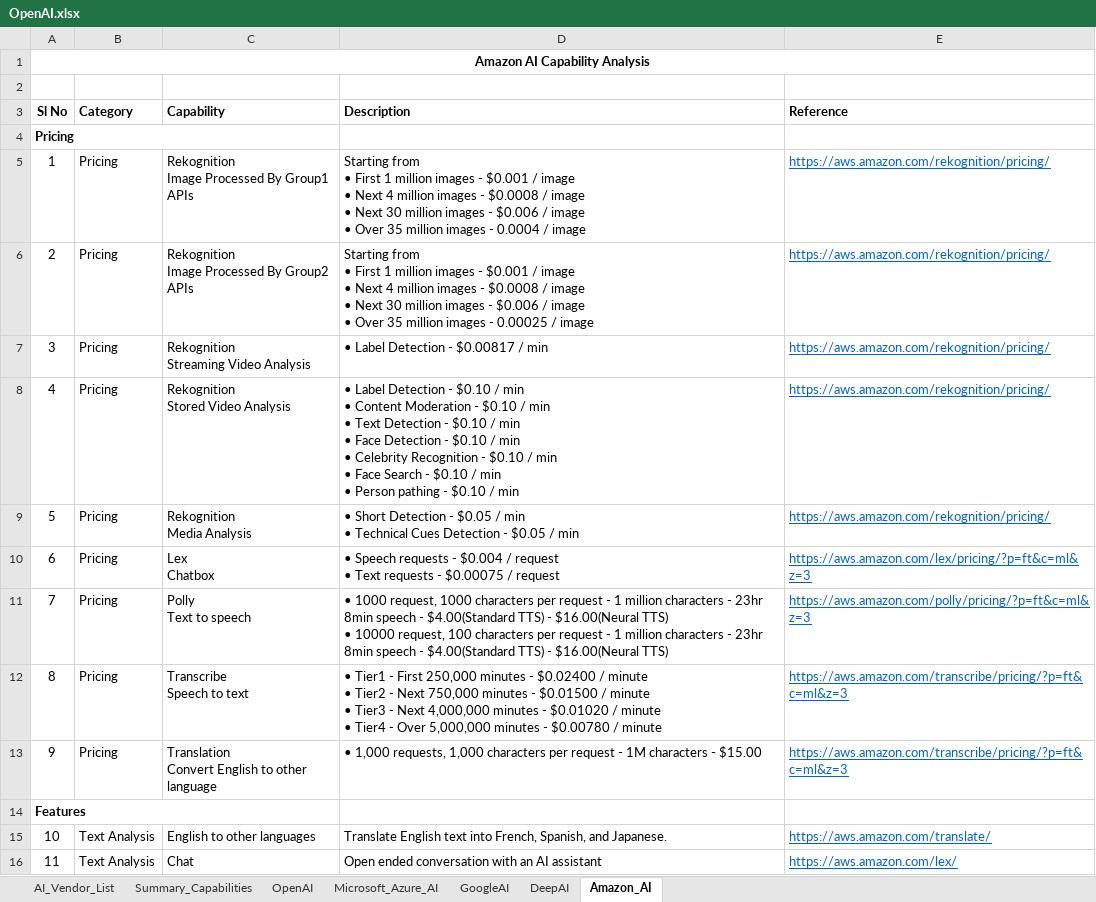
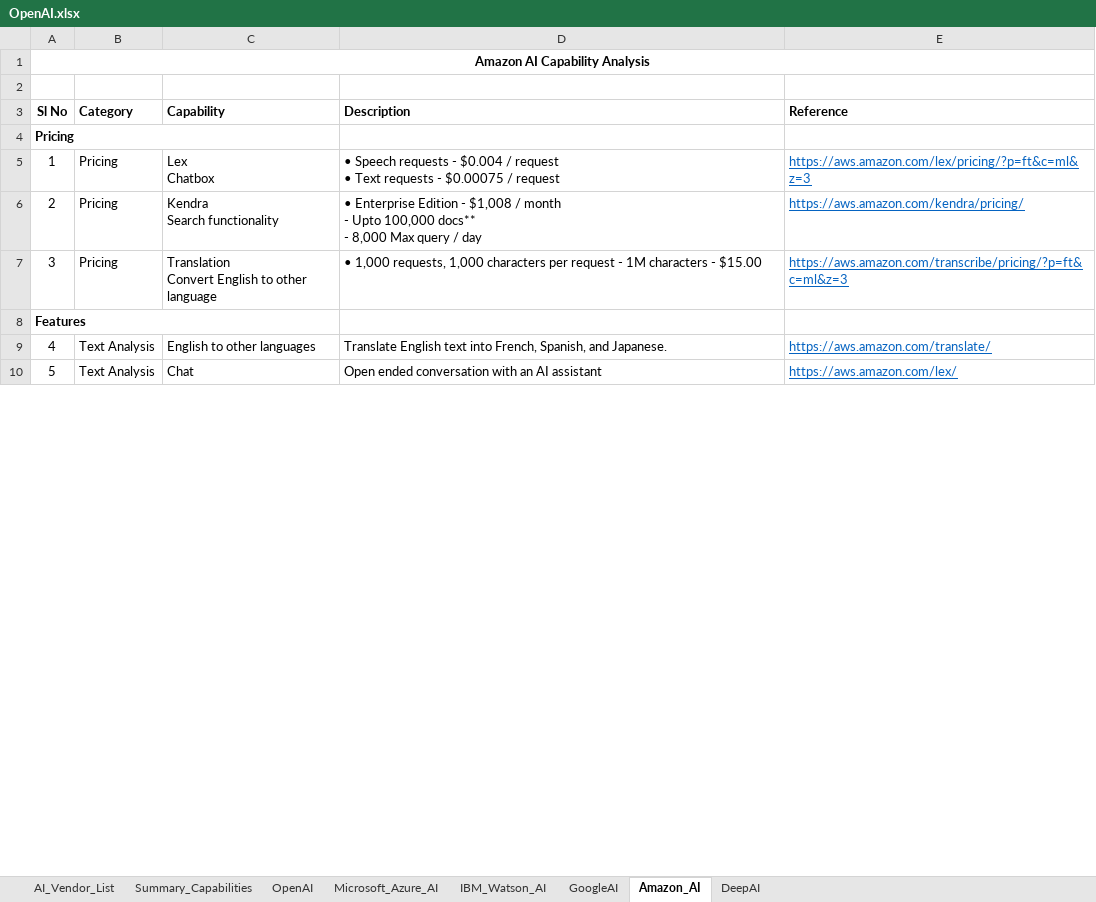
Before and after one commit to JonathanGladwin/JonathanGladwin, an Excel workbook: OpenAI/Document/OpenAI.xlsx, sheet Amazon_AI, drawn as a sheet; only a part is shown; values as stored, in another font and other column widths than the file's, no borders; removed rows and columns are numbered as before the commit, all else as after; ↵ is a line break in a cell; the diff covers the shown part only; the diff names each change by its address in the sheet, - before the commit and + after, or states it on an @@ line.

```diff
--- a/OpenAI/Document/OpenAI.xlsx (sheet Amazon_AI)
+++ b/OpenAI/Document/OpenAI.xlsx (sheet Amazon_AI)
+sheet tab: IBM_Watson_AI
@@ sheet tab order changed: AI_Vendor_List | Summary_Capabilities | OpenAI | Microsoft_Azure_AI | IBM_Watson_AI | GoogleAI | Amazon_AI | DeepAI @@
-row 5: 1 | Pricing | Rekognition ↵ Image Processed By Group1 APIs | Starting from ↵ • First 1 million images - $0.001 / image ↵ • Next 4 million images - $0.0008 / image ↵ • Next 30 million images - $0.006 / image ↵ • Over 35 million images - 0.0004 / image | https://aws.amazon.com/rekognition/pricing/
-row 6: 2 | Pricing | Rekognition ↵ Image Processed By Group2 APIs | Starting from ↵ • First 1 million images - $0.001 / image ↵ • Next 4 million images - $0.0008 / image ↵ • Next 30 million images - $0.006 / image ↵ • Over 35 million images - 0.00025 / image | https://aws.amazon.com/rekognition/pricing/
-row 7: 3 | Pricing | Rekognition ↵ Streaming Video Analysis | • Label Detection - $0.00817 / min | https://aws.amazon.com/rekognition/pricing/
-row 8: 4 | Pricing | Rekognition ↵ Stored Video Analysis | • Label Detection - $0.10 / min ↵ • Content Moderation - $0.10 / min ↵ • Text Detection - $0.10 / min ↵ • Face Detection - $0.10 / min ↵ • Celebrity Recognition - $0.10 / min ↵ • Face Search - $0.10 / min ↵ • Person pathing - $0.10 / min | https://aws.amazon.com/rekognition/pricing/
-row 9: 5 | Pricing | Rekognition ↵ Media Analysis | • Short Detection - $0.05 / min ↵ • Technical Cues Detection - $0.05 / min | https://aws.amazon.com/rekognition/pricing/
@@ column A (Sl No) renumbered between rows 5 and 11 @@
-row 11: 7 | Pricing | Polly ↵ Text to speech | • 1000 request, 1000 characters per request - 1 million characters - 23hr 8min speech - $4.00(Standard TTS) - $16.00(Neural TTS) ↵ • 10000 request, 100 characters per request - 1 million characters - 23hr 8min speech - $4.00(Standard TTS) - $16.00(Neural TTS) | https://aws.amazon.com/polly/pricing/?p=ft&c=ml&z=3
-C6 (Capability): Transcribe ↵ Speech to text
+C6 (Capability): Kendra ↵ Search functionality
-D6 (Description): • Tier1 - First 250,000 minutes - $0.02400 / minute ↵ • Tier2 - Next 750,000 minutes - $0.01500 / minute ↵ • Tier3 - Next 4,000,000 minutes - $0.01020 / minute ↵ • Tier4 - Over 5,000,000 minutes - $0.00780 / minute
+D6 (Description): • Enterprise Edition - $1,008 / month ↵ - Upto 100,000 docs** ↵ - 8,000 Max query / day
-E6 (Reference): https://aws.amazon.com/transcribe/pricing/?p=ft&c=ml&z=3
+E6 (Reference): https://aws.amazon.com/kendra/pricing/
```
Also changed, not shown: 10 removed rows and 3 edited cells elsewhere in this sheet, sheet Summary_Capabilities, sheet OpenAI, sheet DeepAI, sheet GoogleAI, sheet Microsoft_Azure_AI, charts or pictures.
